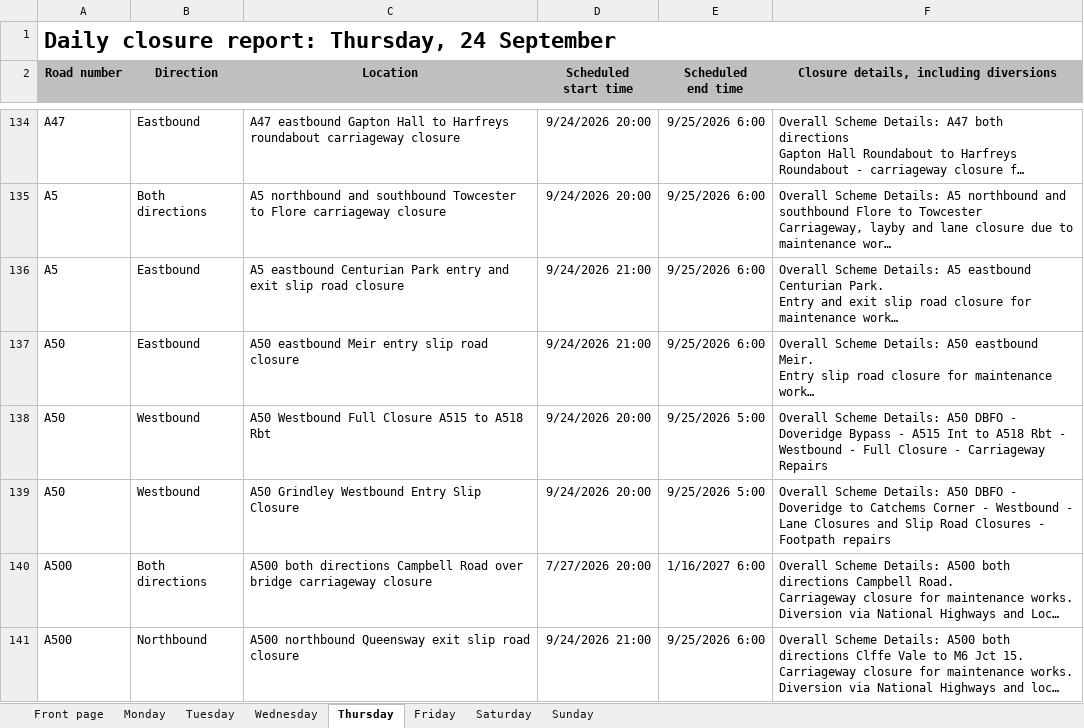
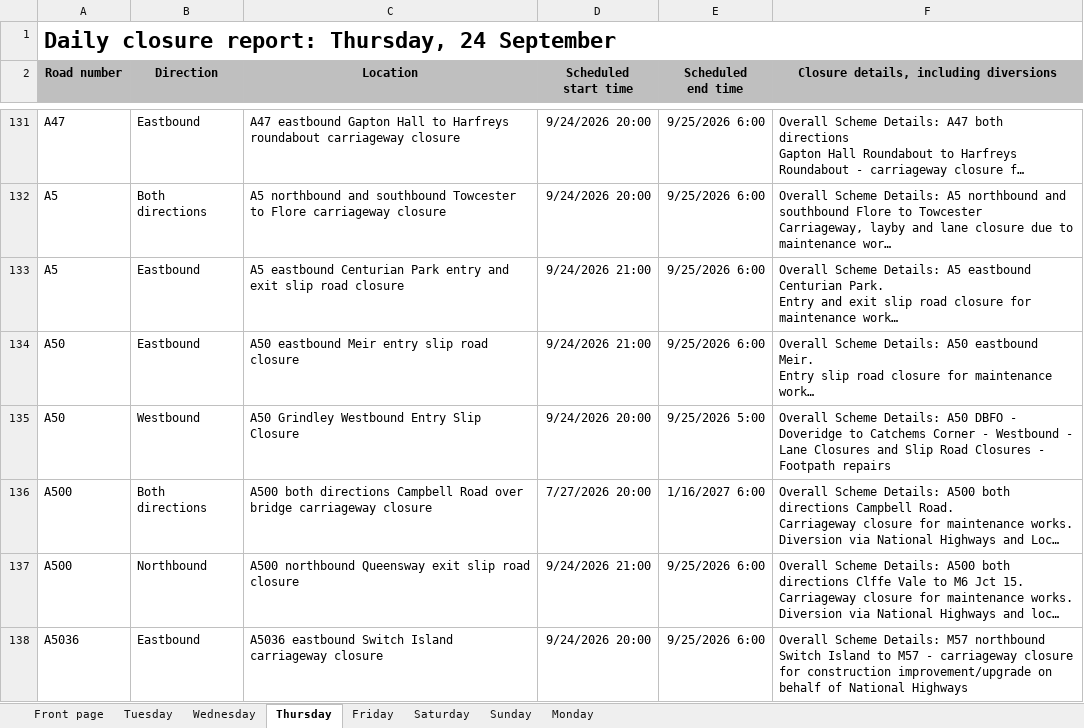
Before and after one commit to mnmred/uk-route-checker, an Excel workbook: closures.xlsx, sheet Thursday, drawn as a sheet; only a part is shown, gaps mark what is left out; the shorter side is filled out with more unchanged rows; long unchanged cells end in …; values as stored, in another font and other column widths than the file's, no borders; charts and pictures and conditional formats not drawn; the diff covers the shown part only; the diff names each change by its address in the sheet, - before the commit and + after, or states it on an @@ line.

```diff
--- a/closures.xlsx (sheet Thursday)
+++ b/closures.xlsx (sheet Thursday)
@@ sheet tab order changed: Front page | Tuesday | Wednesday | Thursday | Friday | Saturday | Sunday | Monday @@
-row 138: A50 | Westbound | A50 Westbound Full Closure A515 to A518 Rbt | 9/24/2026 20:00 | 9/25/2026 5:00 | Overall Scheme Details: A50 DBFO - Doveridge Bypass - A515 Int to A518 Rbt - Westbound - Full Closure - Carriageway Repairs
```
Also changed, not shown: 11 removed rows and 1 edited cell elsewhere in this sheet, sheet Monday, sheet Friday, sheet Tuesday, sheet Wednesday, sheet Saturday, sheet Front page, 1 more sheet, formulas that keep their value, charts or pictures.
